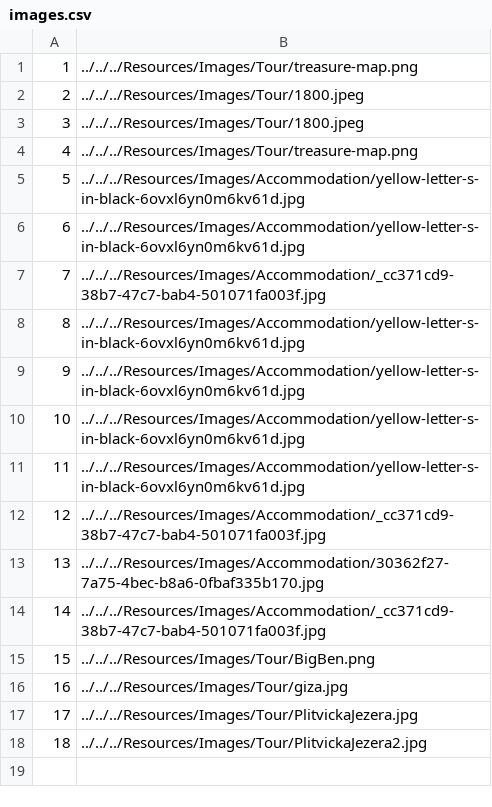
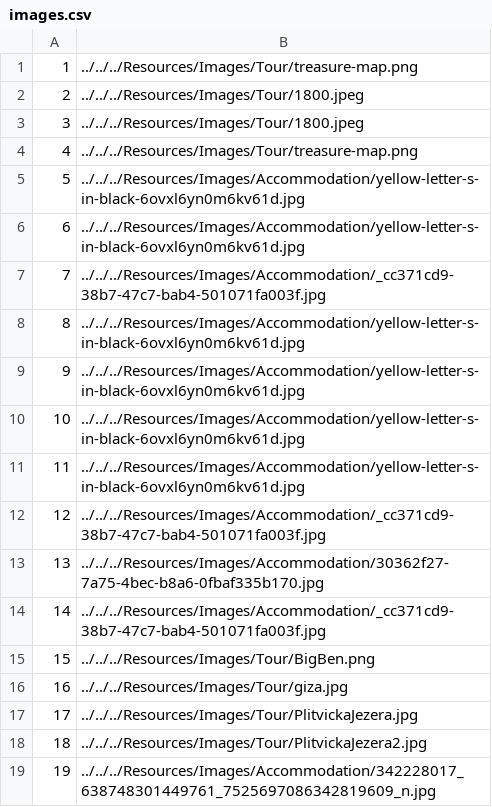
Before and after one commit to VeljkoW/Tourism-Accommodation-Management-App, a CSV file: Resources/Data/images.csv, drawn as a sheet.

```diff
--- a/Resources/Data/images.csv
+++ b/Resources/Data/images.csv
@@ -18 +18,2 @@
 18|../../../Resources/Images/Tour/PlitvickaJezera2.jpg
+19|../../../Resources/Images/Accommodation/342228017_638748301449761_7525697086342819609_n.jpg
```
Also changed, not shown: 6 other files.
